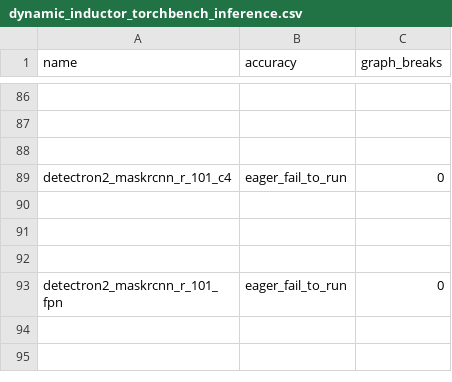
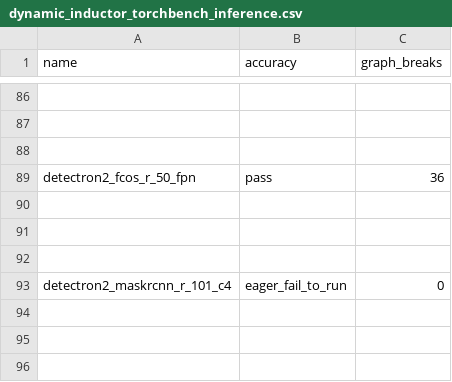
Before and after one commit to HabanaAI/pytorch-fork, a CSV file: benchmarks/dynamo/ci_expected_accuracy/dynamic_inductor_torchbench_inference.csv, drawn as a sheet; only a part is shown, gaps mark what is left out; the shorter side is filled out with more unchanged rows; the diff names each change by its address in the sheet, - before the commit and + after, or states it on an @@ line.

```diff
--- a/benchmarks/dynamo/ci_expected_accuracy/dynamic_inductor_torchbench_inference.csv
+++ b/benchmarks/dynamo/ci_expected_accuracy/dynamic_inductor_torchbench_inference.csv
+row 89: detectron2_fcos_r_50_fpn | pass | 36
+row 90: (empty)
+row 91: (empty)
+row 92: (empty)
```
Also changed, not shown: benchmarks/dynamo/ci_expected_accuracy/dynamic_aot_eager_torchbench_inference.csv, benchmarks/dynamo/ci_expected_accuracy/dynamic_cpu_inductor_torchbench_inference.csv, 1 other file.
